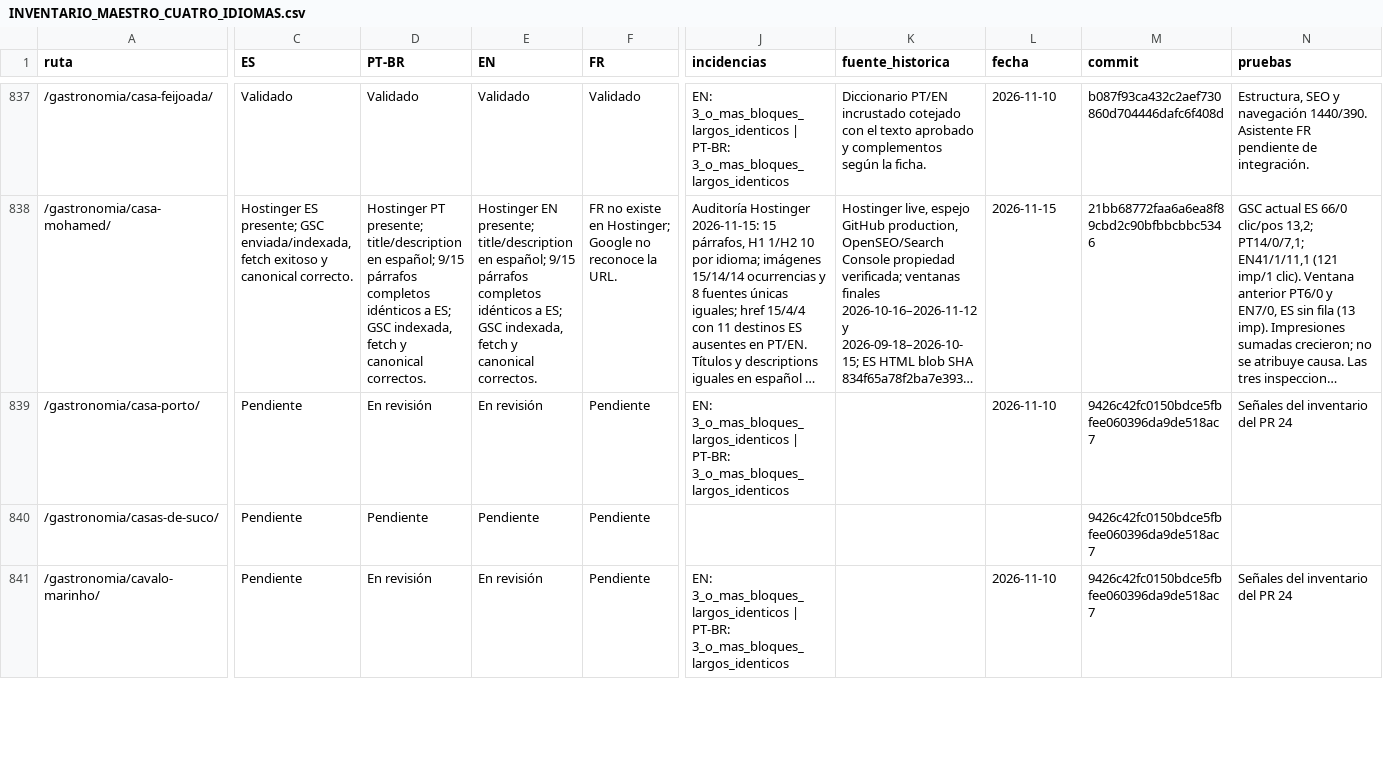
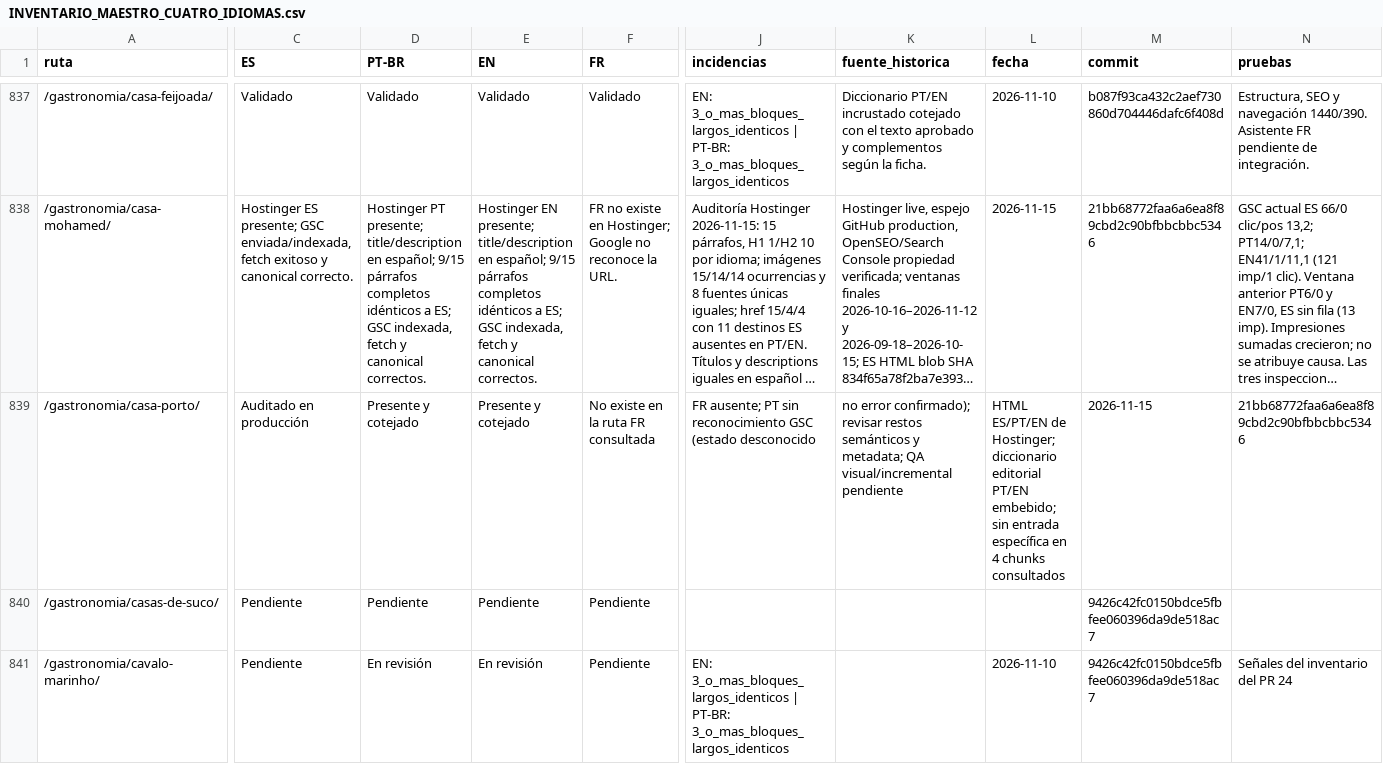
Before and after one commit to lacasadelsushirg-pixel/ernestinho-v2, a CSV file: docs/seo/INVENTARIO_MAESTRO_CUATRO_IDIOMAS.csv, drawn as a sheet; only a part is shown, gaps mark what is left out; long unchanged cells end in …; the diff covers the shown part only; the diff names each change by its address in the sheet, - before the commit and + after, or states it on an @@ line.

Commit message:
docs(seo): auditar Casa Porto en producción

```diff
--- a/docs/seo/INVENTARIO_MAESTRO_CUATRO_IDIOMAS.csv
+++ b/docs/seo/INVENTARIO_MAESTRO_CUATRO_IDIOMAS.csv
-C839 (ES): Pendiente
+C839 (ES): Auditado en producción
-D839 (PT-BR): En revisión
+D839 (PT-BR): Presente y cotejado
-E839 (EN): En revisión
+E839 (EN): Presente y cotejado
-F839 (FR): Pendiente
+F839 (FR): No existe en la ruta FR consultada
-J839 (incidencias): EN: 3_o_mas_bloques_largos_identicos | PT-BR: 3_o_mas_bloques_largos_identicos
+J839 (incidencias): FR ausente; PT sin reconocimiento GSC (estado desconocido
-K839 (fuente_historica): (empty)
+K839 (fuente_historica): no error confirmado); revisar restos semánticos y metadata; QA visual/incremental pendiente
-L839 (fecha): 2026-11-10
+L839 (fecha): HTML ES/PT/EN de Hostinger; diccionario editorial PT/EN embebido; sin entrada específica en 4 chunks consultados
-M839 (commit): 9426c42fc0150bdce5fbfee060396da9de518ac7
+M839 (commit): 2026-11-15
-N839 (pruebas): Señales del inventario del PR 24
+N839 (pruebas): 21bb68772faa6a6ea8f89cbd2c90bfbbcbbc5346
```
Also changed, not shown: 1 edited cell elsewhere in this file.
